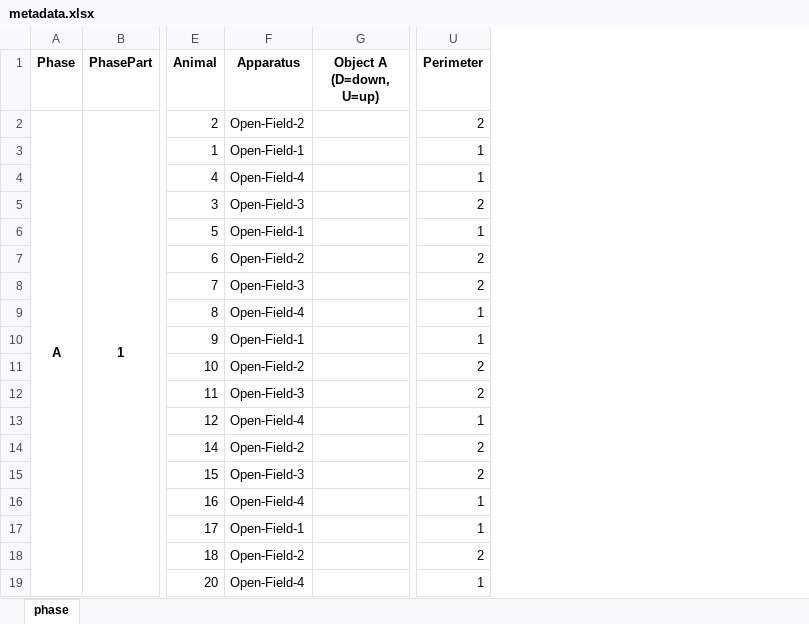
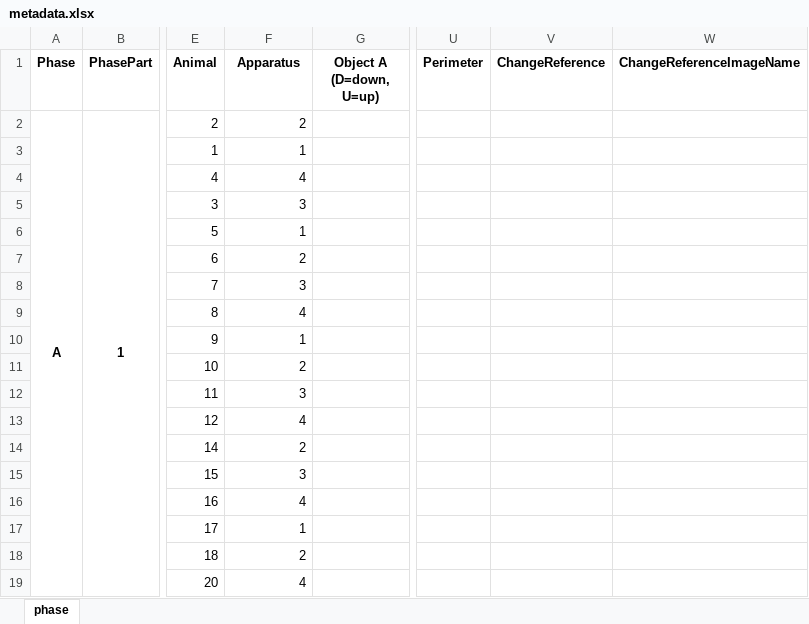
Before and after one commit to caniko/BiKiPy, an Excel workbook: examples/phase/NORT/metadata_work/metadata.xlsx, sheet phase, drawn as a sheet; only a part is shown, gaps mark what is left out; values as stored, in another font and other column widths than the file's, no borders; the diff covers the shown part only; the diff names each change by its address in the sheet, - before the commit and + after, or states it on an @@ line.

```diff
--- a/examples/phase/NORT/metadata_work/metadata.xlsx (sheet phase)
+++ b/examples/phase/NORT/metadata_work/metadata.xlsx (sheet phase)
+column V (ChangeReference), empty
+column W (ChangeReferenceImageName), empty
-F2 (Apparatus): Open-Field-2
+F2 (Apparatus): 2
-U2 (Perimeter): 2
+U2 (Perimeter): (empty)
-F3 (Apparatus): Open-Field-1
+F3 (Apparatus): 1
-U3:U4 (Perimeter): 1
+U3:U4 (Perimeter): (empty)
-F4 (Apparatus): Open-Field-4
+F4 (Apparatus): 4
-F5 (Apparatus): Open-Field-3
+F5 (Apparatus): 3
-U5 (Perimeter): 2
+U5 (Perimeter): (empty)
-F6 (Apparatus): Open-Field-1
+F6 (Apparatus): 1
-U6 (Perimeter): 1
+U6 (Perimeter): (empty)
-F7 (Apparatus): Open-Field-2
+F7 (Apparatus): 2
-U7:U8 (Perimeter): 2
+U7:U8 (Perimeter): (empty)
-F8 (Apparatus): Open-Field-3
+F8 (Apparatus): 3
-F9 (Apparatus): Open-Field-4
+F9 (Apparatus): 4
-U9:U10 (Perimeter): 1
+U9:U10 (Perimeter): (empty)
-F10 (Apparatus): Open-Field-1
+F10 (Apparatus): 1
-F11 (Apparatus): Open-Field-2
+F11 (Apparatus): 2
-U11:U12 (Perimeter): 2
+U11:U12 (Perimeter): (empty)
-F12 (Apparatus): Open-Field-3
+F12 (Apparatus): 3
-F13 (Apparatus): Open-Field-4
+F13 (Apparatus): 4
-U13 (Perimeter): 1
+U13 (Perimeter): (empty)
-F14 (Apparatus): Open-Field-2
+F14 (Apparatus): 2
-U14:U15 (Perimeter): 2
+U14:U15 (Perimeter): (empty)
-F15 (Apparatus): Open-Field-3
+F15 (Apparatus): 3
-F16 (Apparatus): Open-Field-4
+F16 (Apparatus): 4
-U16:U17 (Perimeter): 1
+U16:U17 (Perimeter): (empty)
-F17 (Apparatus): Open-Field-1
+F17 (Apparatus): 1
-F18 (Apparatus): Open-Field-2
+F18 (Apparatus): 2
-U18 (Perimeter): 2
+U18 (Perimeter): (empty)
-F19 (Apparatus): Open-Field-4
+F19 (Apparatus): 4
-U19 (Perimeter): 1
+U19 (Perimeter): (empty)
```
Also changed, not shown: 888 edited cells elsewhere in this sheet, examples/phase/NORT/metadata.xlsx, examples/sequence/NORT/metadata.xlsx, 30 other files.
